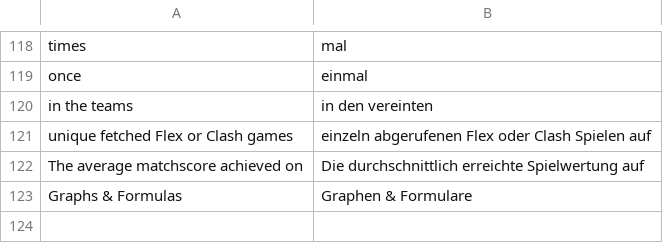
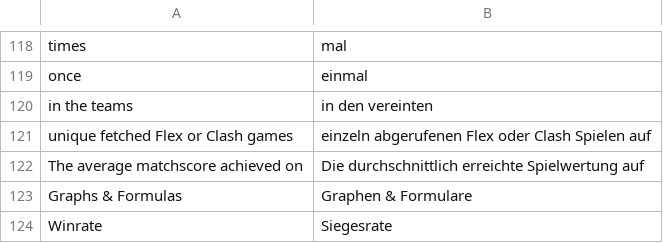
Before and after one commit to DasNerdwork/clashapp, a CSV file: lang/de_DE.csv, drawn as a sheet; only a part is shown, gaps mark what is left out; the diff names each change by its address in the sheet, - before the commit and + after, or states it on an @@ line.

```diff
--- a/lang/de_DE.csv
+++ b/lang/de_DE.csv
+row 124: Winrate | Siegesrate
```
Also changed, not shown: 5 other files.
